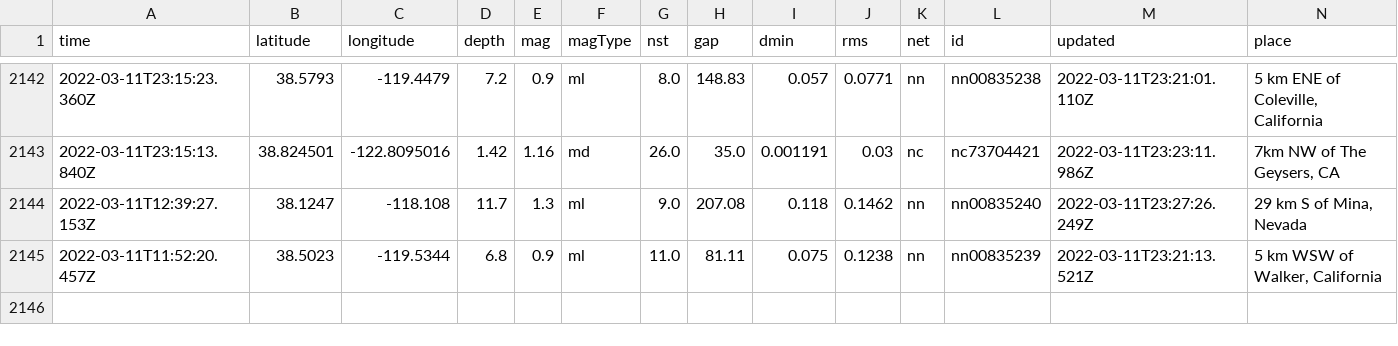
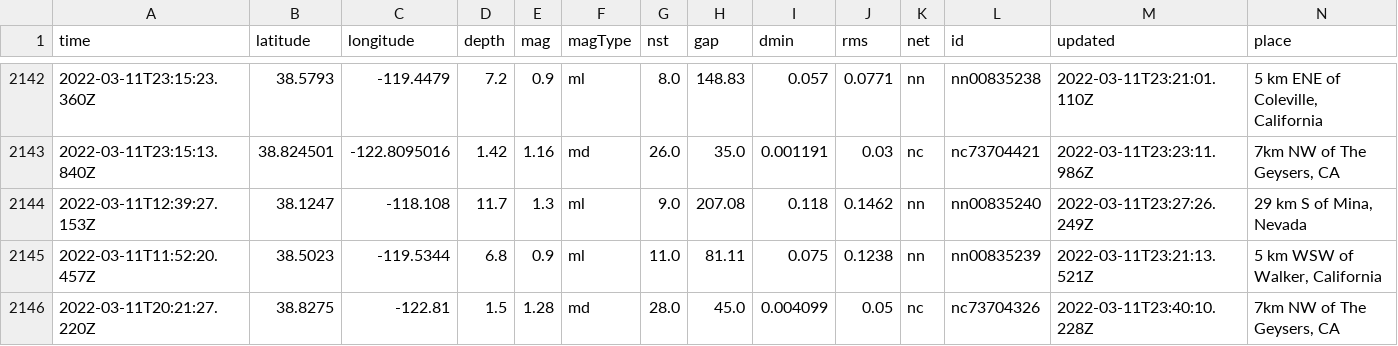
Before and after one commit to lambrechts/nicar2022-github-actions, a CSV file: usgs_main.csv, drawn as a sheet; only a part is shown, gaps mark what is left out; rows hold the shown columns only; the diff names each change by its address in the sheet, - before the commit and + after, or states it on an @@ line.

```diff
--- a/usgs_main.csv
+++ b/usgs_main.csv
+row 2146: 2022-03-11T20:21:27.220Z | 38.8275 | -122.81 | 1.5 | 1.28 | md | 28.0 | 45.0 | 0.004099 | 0.05 | nc | nc73704326 | 2022-03-11T23:40:10.228Z | 7km NW of The Geysers, CA
```
Also changed, not shown: usgs_current.csv.
